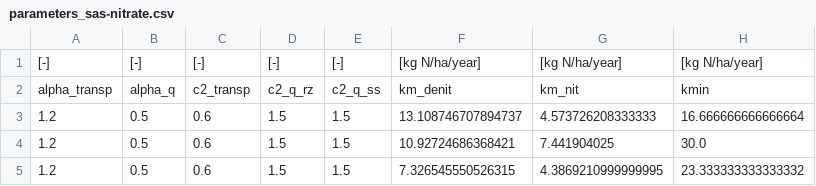
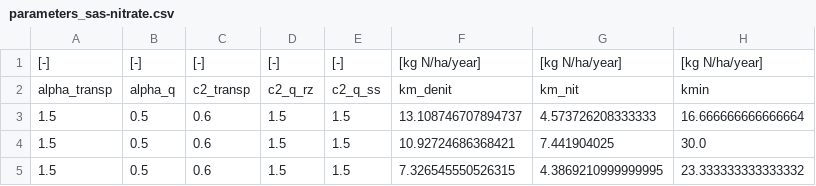
Before and after one commit to Hydrology-IFH/roger, a CSV file: examples/plot_scale/freiburg/nitrate/parameters_sas-nitrate.csv, drawn as a sheet; only a part is shown; the diff names each change by its address in the sheet, - before the commit and + after, or states it on an @@ line.

Commit message:
modified examples

```diff
--- a/examples/plot_scale/freiburg/nitrate/parameters_sas-nitrate.csv
+++ b/examples/plot_scale/freiburg/nitrate/parameters_sas-nitrate.csv
-A3:A5: 1.2
+A3:A5: 1.5
```
Also changed, not shown: 16 other files.
